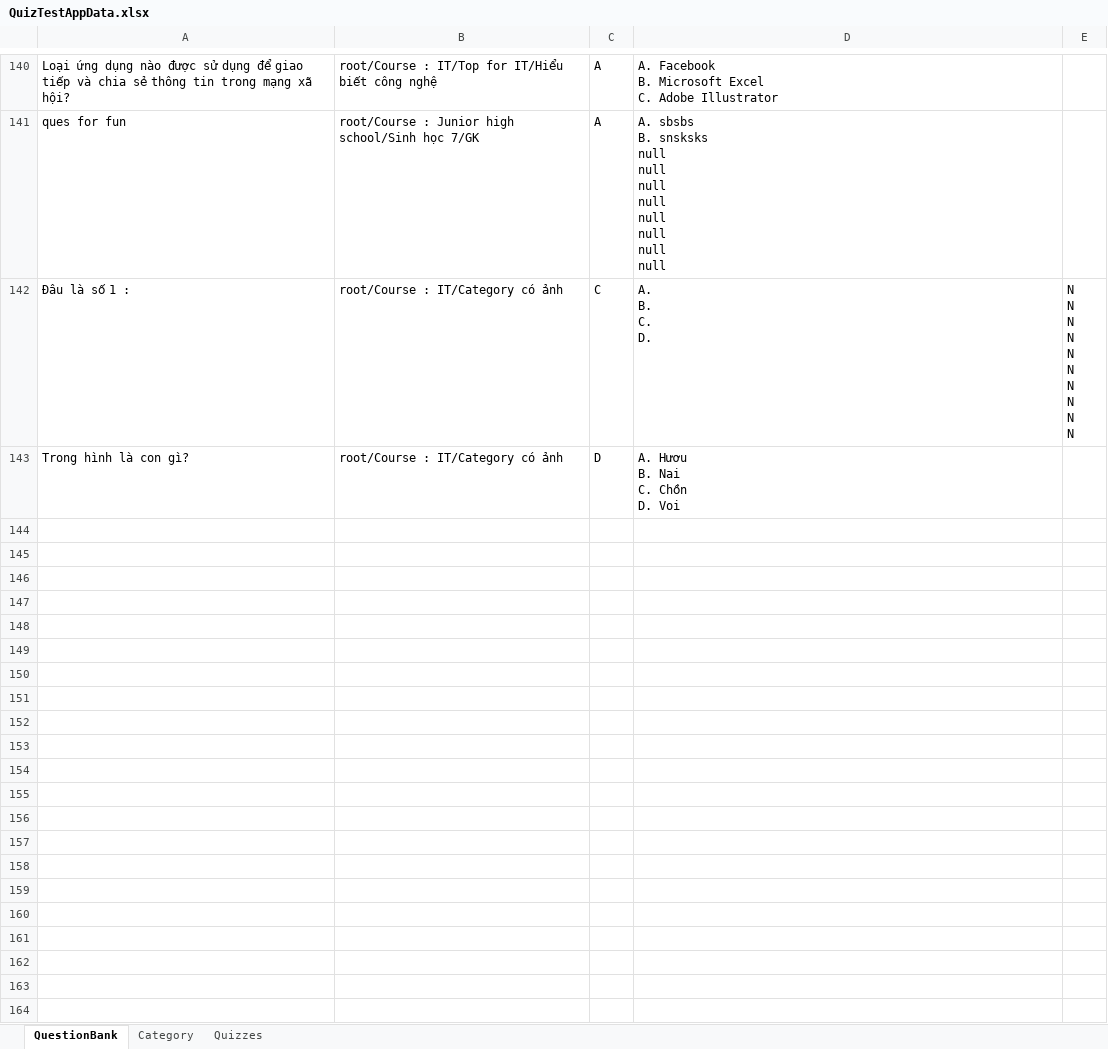
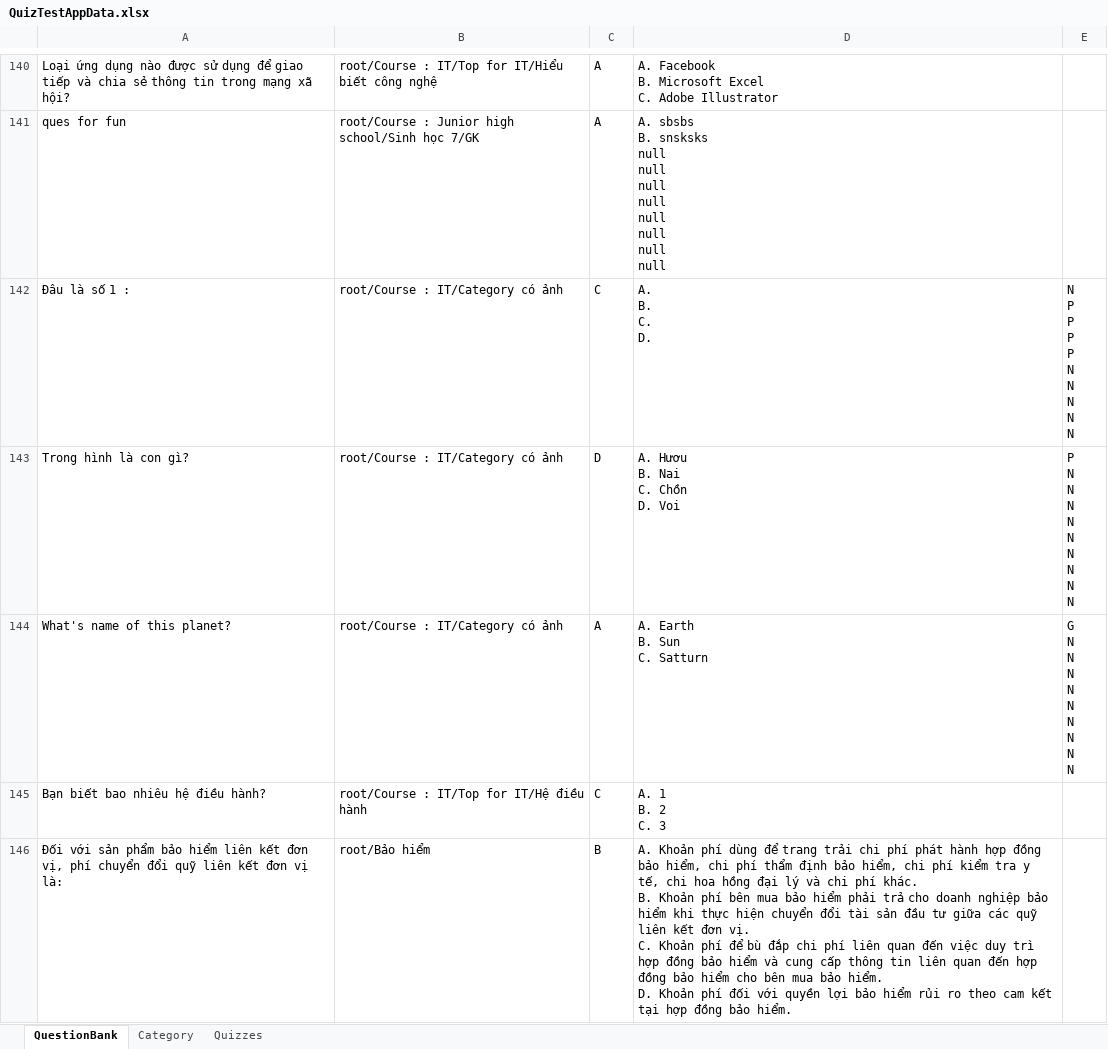
Before and after one commit to dat94-03/quiz-test-app, an Excel workbook: src/main/java/data/QuizTestAppData.xlsx, sheet QuestionBank, drawn as a sheet; only a part is shown, gaps mark what is left out; values as stored, in another font and other column widths than the file's, no borders; ↵ is a line break in a cell; the diff covers the shown part only; the diff names each change by its address in the sheet, - before the commit and + after, or states it on an @@ line.

```diff
--- a/src/main/java/data/QuizTestAppData.xlsx (sheet QuestionBank)
+++ b/src/main/java/data/QuizTestAppData.xlsx (sheet QuestionBank)
-E142: N ↵ N ↵ N ↵ N ↵ N ↵ N ↵ N ↵ N ↵ N ↵ N
+E142: N ↵ P ↵ P ↵ P ↵ P ↵ N ↵ N ↵ N ↵ N ↵ N
-E143: (empty)
+E143: P ↵ N ↵ N ↵ N ↵ N ↵ N ↵ N ↵ N ↵ N ↵ N
+row 144: What's name of this planet? | root/Course : IT/Category có ảnh | A | A. Earth ↵ B. Sun ↵ C. Satturn | G ↵ N ↵ N ↵ N ↵ N ↵ N ↵ N ↵ N ↵ N ↵ N
+row 145: Bạn biết bao nhiêu hệ điều hành? | root/Course : IT/Top for IT/Hệ điều hành | C | A. 1 ↵ B. 2 ↵ C. 3
+row 146: Đối với sản phẩm bảo hiểm liên kết đơn vị, phí chuyển đổi quỹ liên kết đơn vị là: | root/Bảo hiểm | B | A. Khoản phí dùng để trang trải chi phí phát hành hợp đồng bảo hiểm, chi phí thẩm định bảo hiểm, chi phí kiểm tra y tế, chi hoa hồng đại lý và chi phí khác. ↵ B. Khoản phí bên mua bảo hiểm phải trả cho doanh nghiệp bảo hiểm khi thực hiện chuyển đổi tài sản đầu tư giữa các quỹ liên kết đơn vị. ↵ C. Khoản phí để bù đắp chi phí liên quan đến việc duy trì hợp đồng bảo hiểm và cung cấp thông tin liên quan đến hợp đồng bảo hiểm cho bên mua bảo hiểm. ↵ D. Khoản phí đối với quyền lợi bảo hiểm rủi ro theo cam kết tại hợp đồng bảo hiểm.
```
Also changed, not shown: 79 added rows elsewhere in this sheet, sheet Quizzes, sheet Category, 12 other files.
